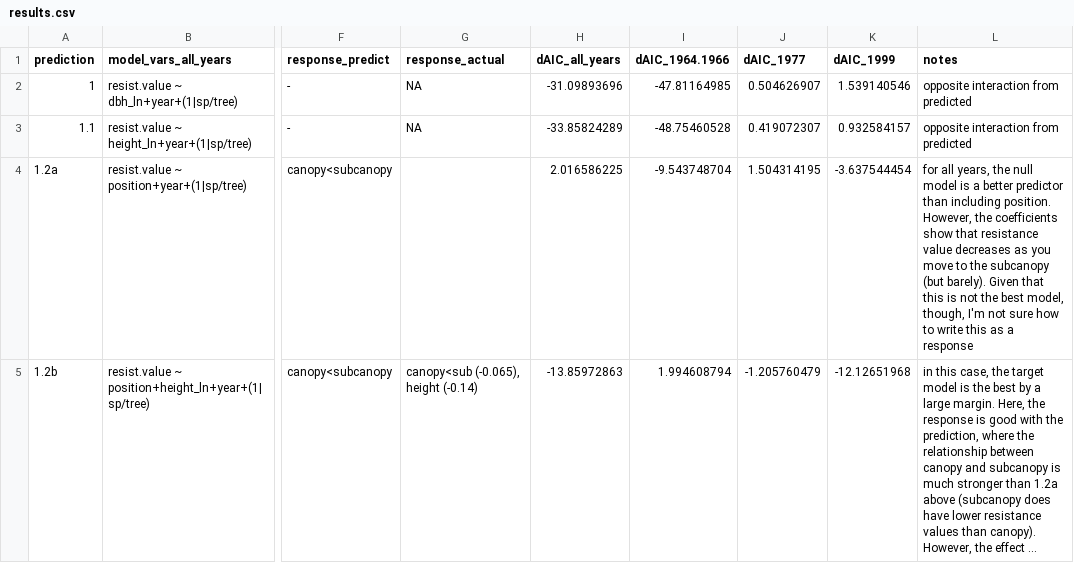
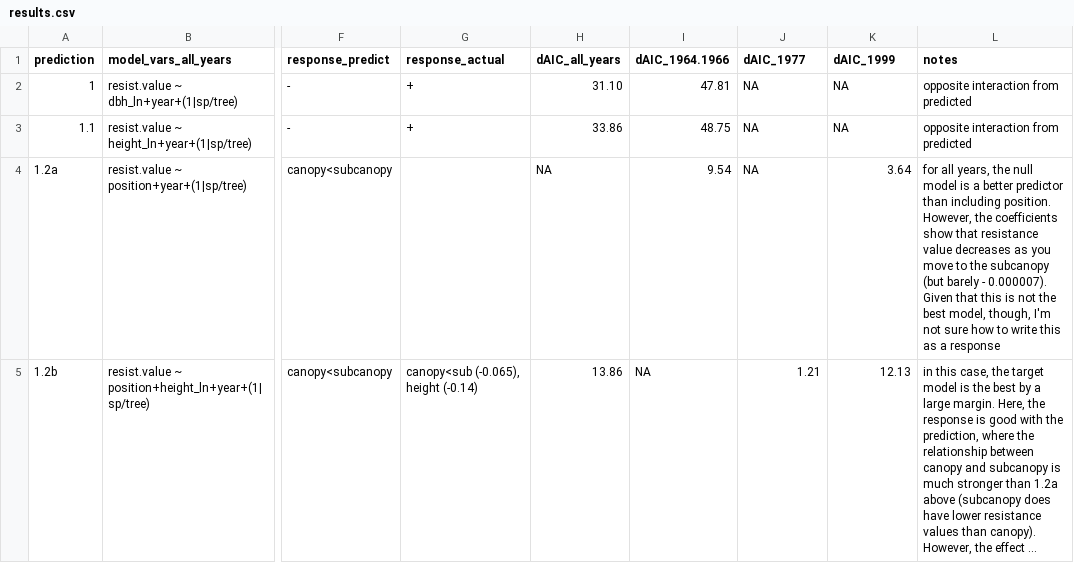
Before and after one commit to SCBI-ForestGEO/McGregor_climate-sensitivity-variation, a CSV file: manuscript/results.csv, drawn as a sheet; only a part is shown, gaps mark what is left out; long unchanged cells end in …; the diff covers the shown part only; the diff names each change by its address in the sheet, - before the commit and + after, or states it on an @@ line.

Commit message:
Updated tables

```diff
--- a/manuscript/results.csv
+++ b/manuscript/results.csv
-G2:G3 (response_actual): NA
+G2:G3 (response_actual): +
-H2 (dAIC_all_years): -31.09893696
+H2 (dAIC_all_years): 31.10
-I2 (dAIC_1964.1966): -47.81164985
+I2 (dAIC_1964.1966): 47.81
-J2 (dAIC_1977): 0.504626907
+J2 (dAIC_1977): NA
-K2 (dAIC_1999): 1.539140546
+K2 (dAIC_1999): NA
-H3 (dAIC_all_years): -33.85824289
+H3 (dAIC_all_years): 33.86
-I3 (dAIC_1964.1966): -48.75460528
+I3 (dAIC_1964.1966): 48.75
-J3 (dAIC_1977): 0.419072307
+J3 (dAIC_1977): NA
-K3 (dAIC_1999): 0.932584157
+K3 (dAIC_1999): NA
-H4 (dAIC_all_years): 2.016586225
+H4 (dAIC_all_years): NA
-I4 (dAIC_1964.1966): -9.543748704
+I4 (dAIC_1964.1966): 9.54
-J4 (dAIC_1977): 1.504314195
+J4 (dAIC_1977): NA
-K4 (dAIC_1999): -3.637544454
+K4 (dAIC_1999): 3.64
-L4 (notes): …subcanopy (but barely). Given that…
+L4 (notes): …subcanopy (but barely - 0.000007). Given that…
-H5 (dAIC_all_years): -13.85972863
+H5 (dAIC_all_years): 13.86
-I5 (dAIC_1964.1966): 1.994608794
+I5 (dAIC_1964.1966): NA
-J5 (dAIC_1977): -1.205760479
+J5 (dAIC_1977): 1.21
-K5 (dAIC_1999): -12.12651968
+K5 (dAIC_1999): 12.13
```
Also changed, not shown: 31 edited cells elsewhere in this file, 2 other files.
